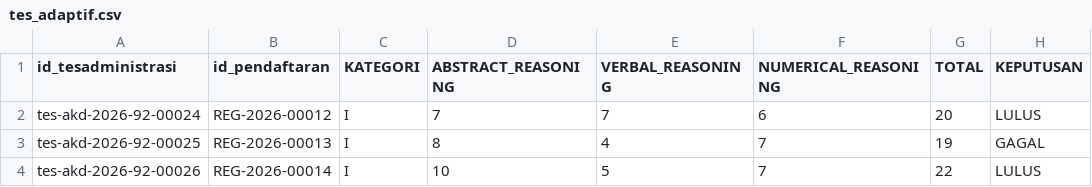
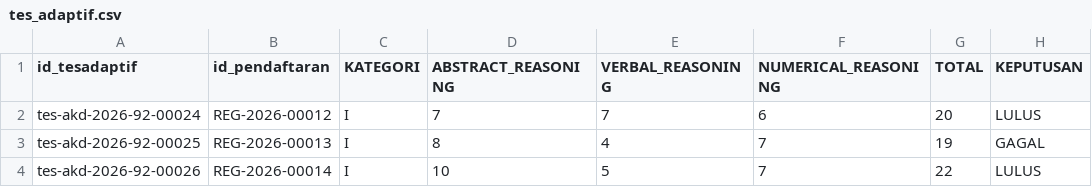
Before and after one commit to mikaeladisurya/tower2_dashboard, a CSV file: data/tes_adaptif.csv, drawn as a sheet.

```diff
--- a/data/tes_adaptif.csv
+++ b/data/tes_adaptif.csv
@@ -1,2 +1,2 @@
-id_tesadministrasi,id_pendaftaran,KATEGORI,ABSTRACT_REASONING,VERBAL_REASONING,NUMERICAL_REASONING,TOTAL,KEPUTUSAN
+id_tesadaptif,id_pendaftaran,KATEGORI,ABSTRACT_REASONING,VERBAL_REASONING,NUMERICAL_REASONING,TOTAL,KEPUTUSAN
 tes-akd-2026-92-00024,REG-2026-00012,I,7,7,6,20,LULUS
```
Also changed, not shown: data/tes_mcu.csv, 2 other files.
